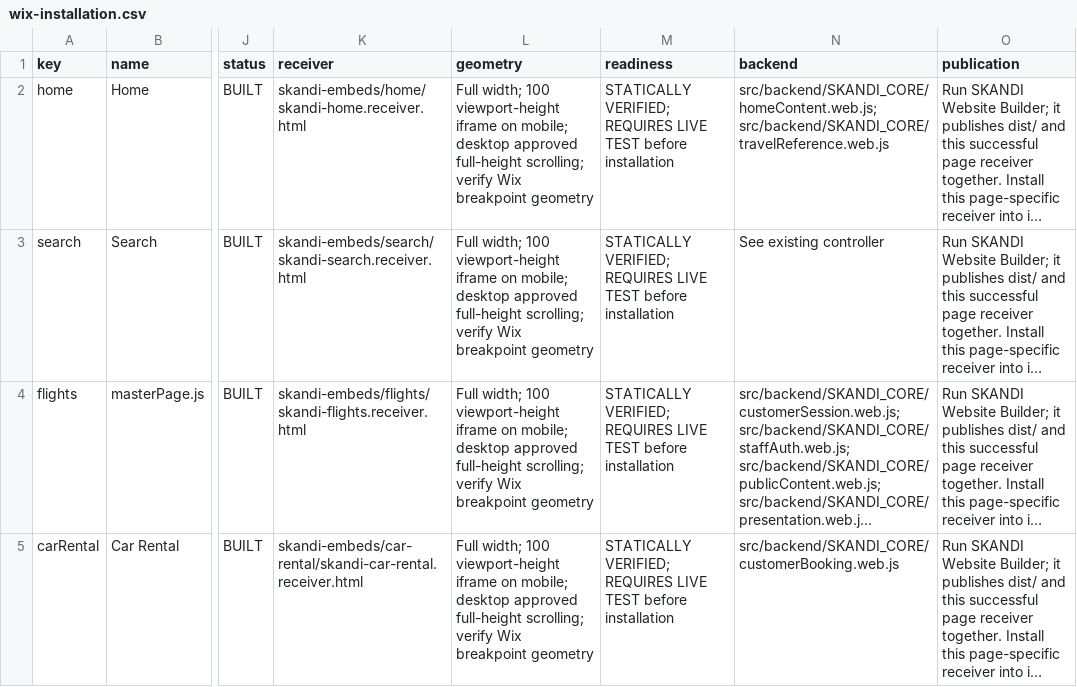
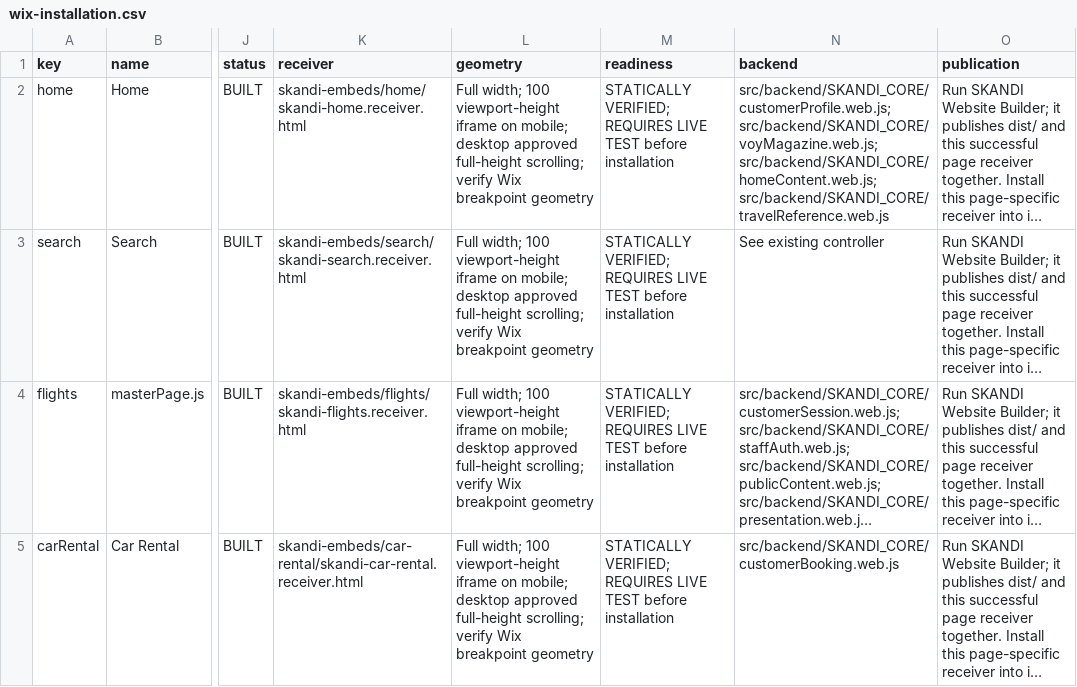
Before and after one commit to skanditravels/SKANDI-TRAVELS, a CSV file: dist/wix-installation.csv, drawn as a sheet; only a part is shown, gaps mark what is left out; long unchanged cells end in …; the diff names each change by its address in the sheet, - before the commit and + after, or states it on an @@ line.

```diff
--- a/dist/wix-installation.csv
+++ b/dist/wix-installation.csv
-N2 (backend): src/backend/SKANDI_CORE/homeContent.web.js; src/backend/SKANDI_CORE/travelReference.web.js
+N2 (backend): src/backend/SKANDI_CORE/customerProfile.web.js; src/backend/SKANDI_CORE/voyMagazine.web.js; src/backend/SKANDI_CORE/homeContent.web.js; src/backend/SKANDI_CORE/travelReference.web.js
```
Also changed, not shown: 4 other files.
